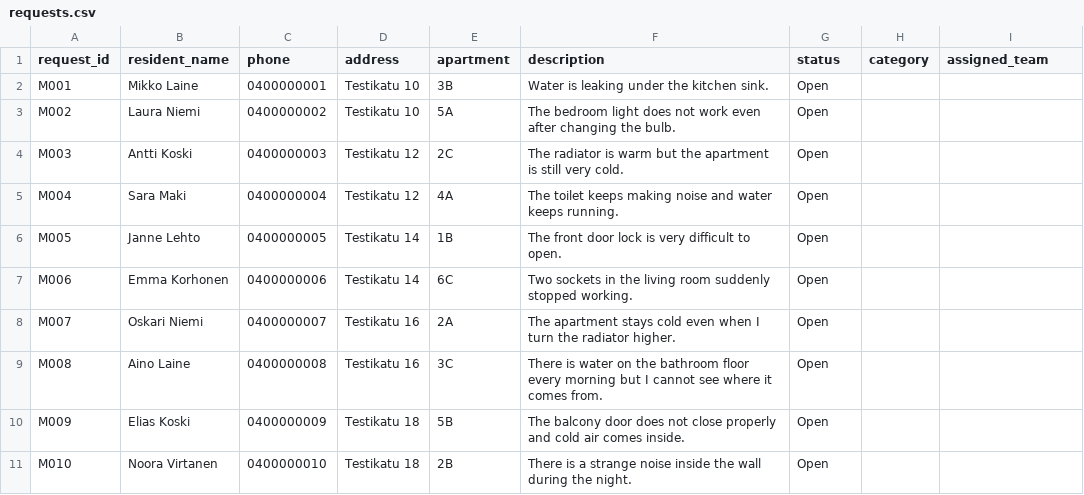
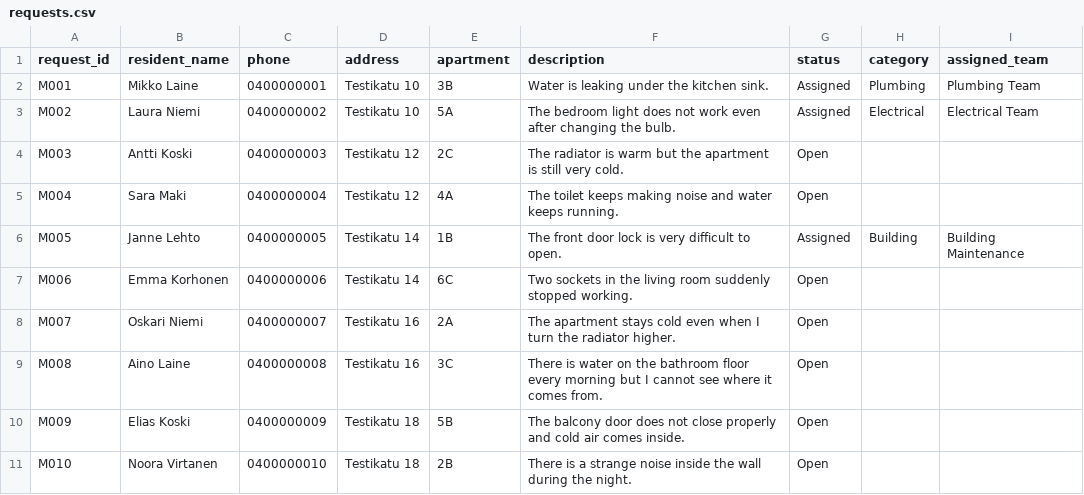
Before and after one commit to ghanshyam20/housing-maintenance-assistant, a CSV file: data/requests.csv, drawn as a sheet; the diff names each change by its address in the sheet, - before the commit and + after, or states it on an @@ line.

Commit message:
redefined category

```diff
--- a/data/requests.csv
+++ b/data/requests.csv
-G2:G3 (status): Open
+G2:G3 (status): Assigned
-H2 (category): (empty)
+H2 (category): Plumbing
-I2 (assigned_team): (empty)
+I2 (assigned_team): Plumbing Team
-H3 (category): (empty)
+H3 (category): Electrical
-I3 (assigned_team): (empty)
+I3 (assigned_team): Electrical Team
-G6 (status): Open
+G6 (status): Assigned
-H6 (category): (empty)
+H6 (category): Building
-I6 (assigned_team): (empty)
+I6 (assigned_team): Building Maintenance
```
Also changed, not shown: 2 other files.
